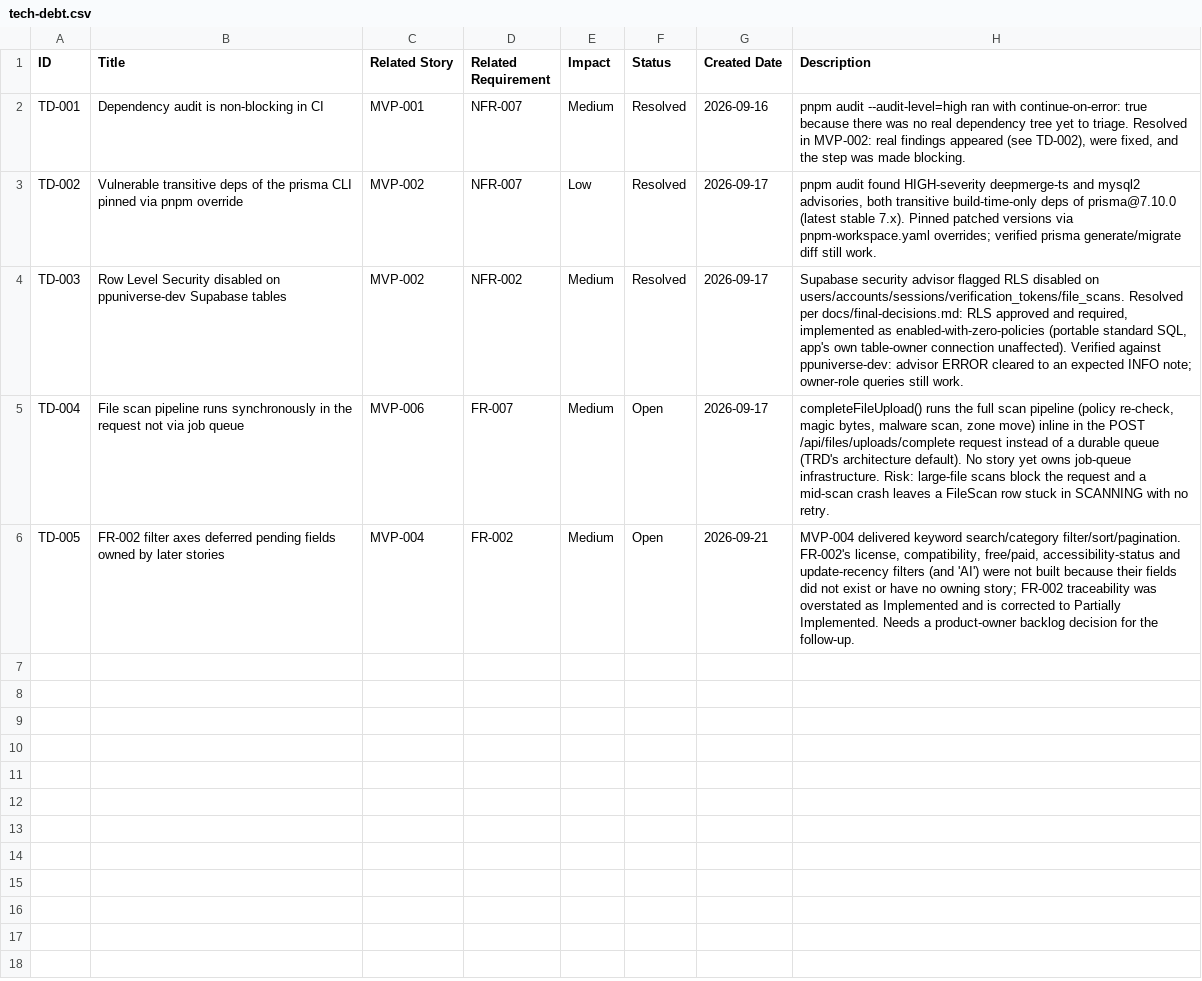
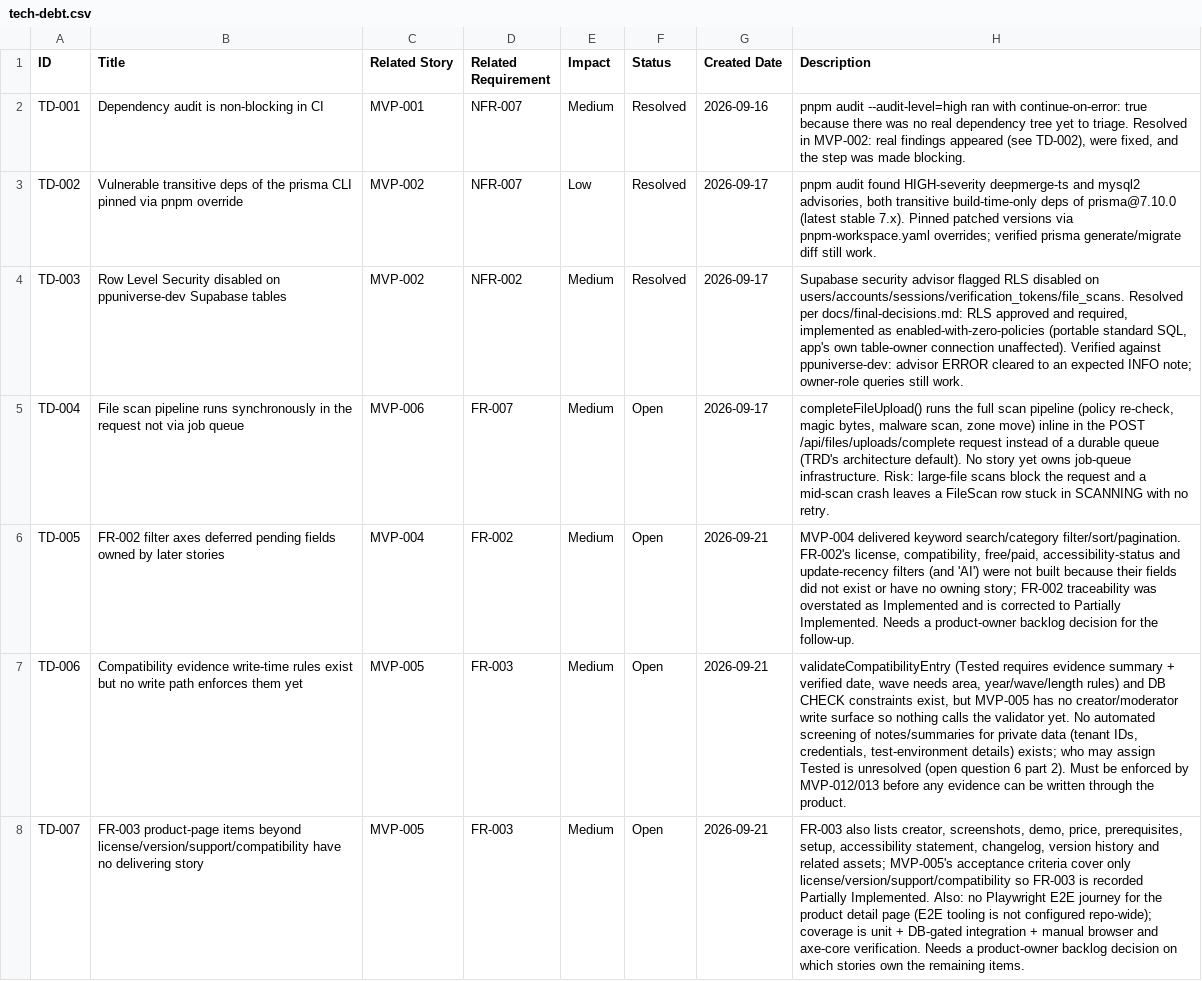
Before and after one commit to posiauday/PPUniverse, a CSV file: planning/tech-debt.csv, drawn as a sheet; the diff names each change by its address in the sheet, - before the commit and + after, or states it on an @@ line.

```diff
--- a/planning/tech-debt.csv
+++ b/planning/tech-debt.csv
+row 7: TD-006 | Compatibility evidence write-time rules exist but no write path enforces them yet | MVP-005 | FR-003 | Medium | Open | 2026-09-21 | validateCompatibilityEntry (Tested requires evidence summary + verified date, wave needs area, year/wave/length rules) and DB CHECK constraints exist, but MVP-005 has no creator/moderator write surface so nothing calls the validator yet. No automated screening of notes/summaries for private data (tenant IDs, credentials, test-environment details) exists; who may assign Tested is unresolved (open question 6 part 2). Must be enforced by MVP-012/013 before any evidence can be written through the product.
+row 8: TD-007 | FR-003 product-page items beyond license/version/support/compatibility have no delivering story | MVP-005 | FR-003 | Medium | Open | 2026-09-21 | FR-003 also lists creator, screenshots, demo, price, prerequisites, setup, accessibility statement, changelog, version history and related assets; MVP-005's acceptance criteria cover only license/version/support/compatibility so FR-003 is recorded Partially Implemented. Also: no Playwright E2E journey for the product detail page (E2E tooling is not configured repo-wide); coverage is unit + DB-gated integration + manual browser and axe-core verification. Needs a product-owner backlog decision on which stories own the remaining items.
```
Also changed, not shown: planning/backlog.csv, planning/mvp-backlog.csv, 33 other files.
